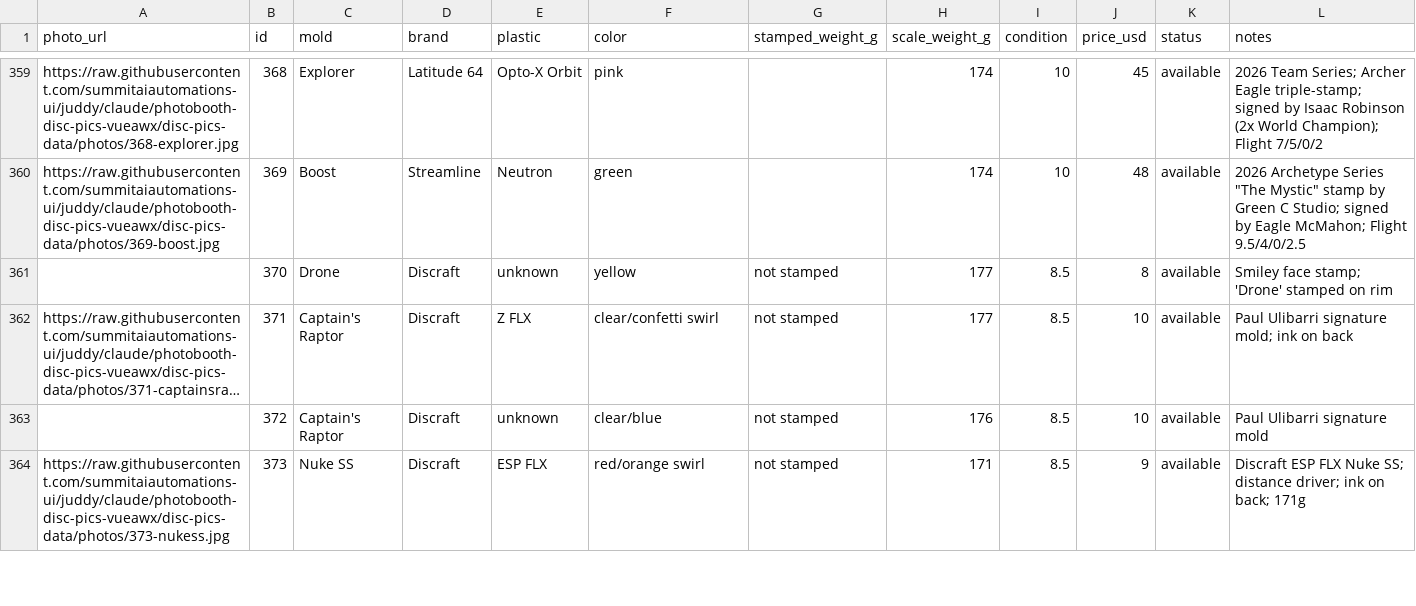
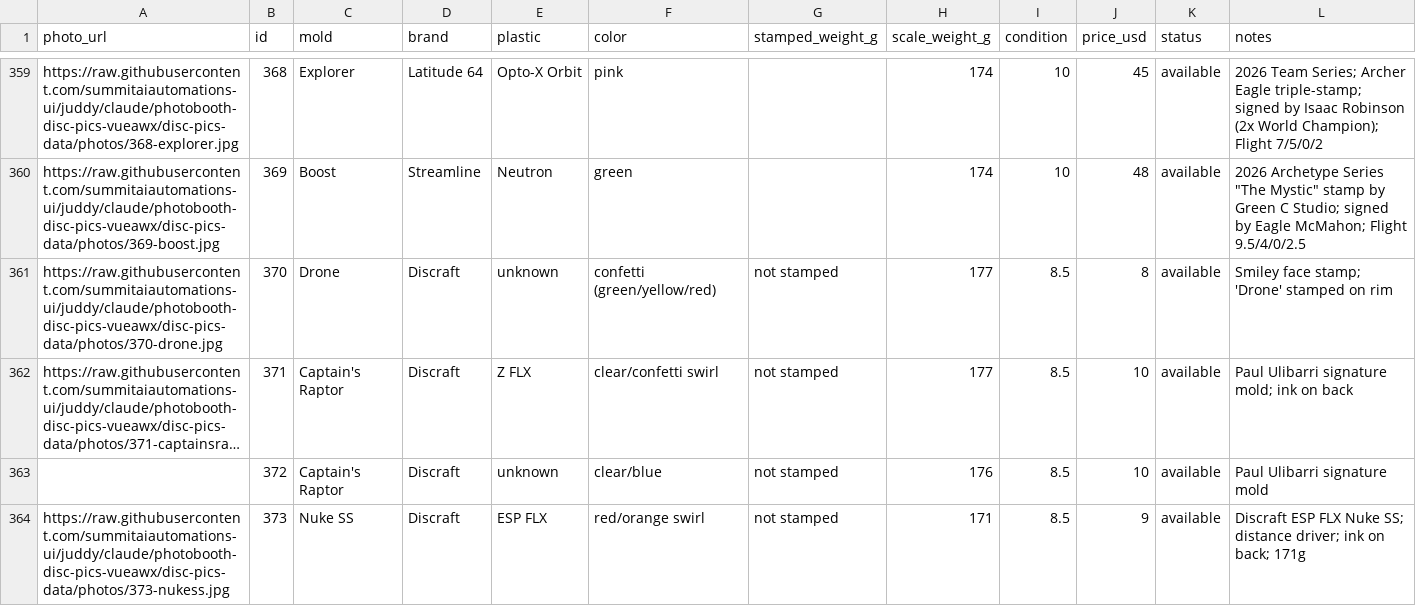
Before and after one commit to summitaiautomations-ui/juddy, a CSV file: disc-pics-data/sheet.csv, drawn as a sheet; only a part is shown, gaps mark what is left out; long unchanged cells end in …; the diff names each change by its address in the sheet, - before the commit and + after, or states it on an @@ line.

```diff
--- a/disc-pics-data/sheet.csv
+++ b/disc-pics-data/sheet.csv
-A361 (photo_url): (empty)
+A361 (photo_url): https://raw.githubusercontent.com/summitaiautomations-ui/juddy/claude/photobooth-disc-pics-vueawx/disc-pics-data/photos/370-drone.jpg
-F361 (color): yellow
+F361 (color): confetti (green/yellow/red)
```
Also changed, not shown: 3 other files.
